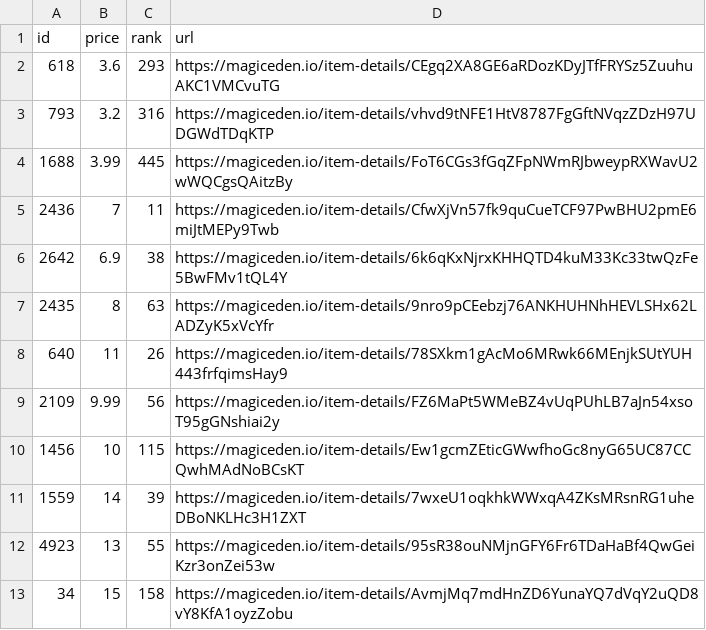
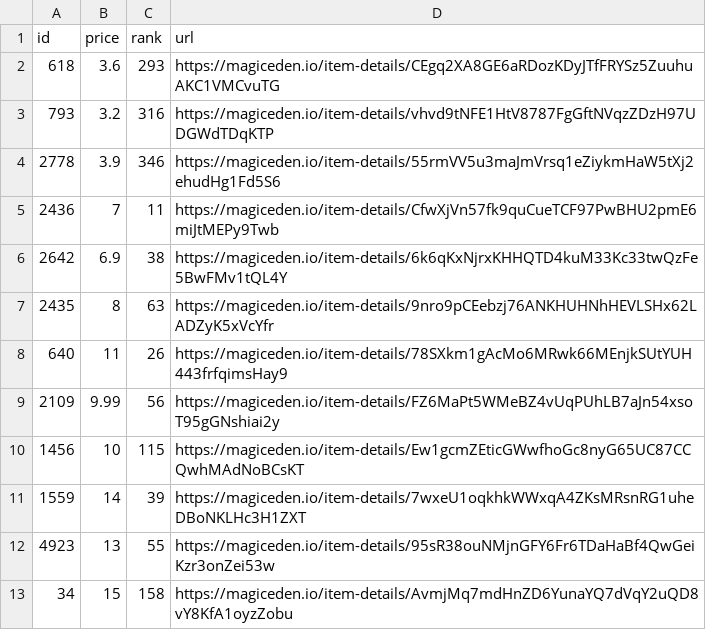
Before and after one commit to braposo/sdb-monitor, a CSV file: sdb-toppicks.csv, drawn as a sheet.

Commit message:
Flat: latest data (2021-11-05T18:42:34.120Z) {   "date": "2021-11-05T18:42:34.120Z",   "files": [     {       "name": "sdb-data.csv",       "deltaBytes": 2,       "source": "https://api-mainnet.magiceden.io/rpc/getListedNFTsByQuery?q=%7B%22%24match%22%3A%7B%22collectionSymbol%22%3A%22solana_droid_business%22%7D%2C%22%24sort%22%3A%7B%22takerAmount%22%3A1%2C%22createdAt%22%3A-1%7D%2C%22%24skip%22%3A0%2C%22%24limit%22%3A5000%7D"     },     {       "name": "sdb-toppicks.csv",       "deltaBytes": -1,       "source": "https://api-mainnet.magiceden.io/rpc/getListedNFTsByQuery?q=%7B%22%24match%22%3A%7B%22collectionSymbol%22%3A%22solana_droid_business%22%7D%2C%22%24sort%22%3A%7B%22takerAmount%22%3A1%2C%22createdAt%22%3A-1%7D%2C%22%24skip%22%3A0%2C%22%24limit%22%3A5000%7D"     },     {       "name": "zzz/sdb-data.json",       "deltaBytes": 24,       "source": "https://api-mainnet.magiceden.io/rpc/getListedNFTsByQuery?q=%7B%22%24match%22%3A%7B%22collectionSymbol%22%3A%22solana_droid_business%22%7D%2C%22%24sort%22%3A%7B%22takerAmount%22%3A1%2C%22createdAt%22%3A-1%7D%2C%22%24skip%22%3A0%2C%22%24limit%22%3A5000%7D"     }   ] }

```diff
--- a/sdb-toppicks.csv
+++ b/sdb-toppicks.csv
@@ -3,3 +3,3 @@ id,price,rank,url
 793,3.2,316,https://magiceden.io/item-details/vhvd9tNFE1HtV8787FgGftNVqzZDzH97UDGWdTDqKTP
-1688,3.99,445,https://magiceden.io/item-details/FoT6CGs3fGqZFpNWmRJbweypRXWavU2wWQCgsQAitzBy
+2778,3.9,346,https://magiceden.io/item-details/55rmVV5u3maJmVrsq1eZiykmHaW5tXj2ehudHg1Fd5S6
 2436,7,11,https://magiceden.io/item-details/CfwXjVn57fk9quCueTCF97PwBHU2pmE6miJtMEPy9Twb
```
Also changed, not shown: sdb-data.csv, 1 other file.
